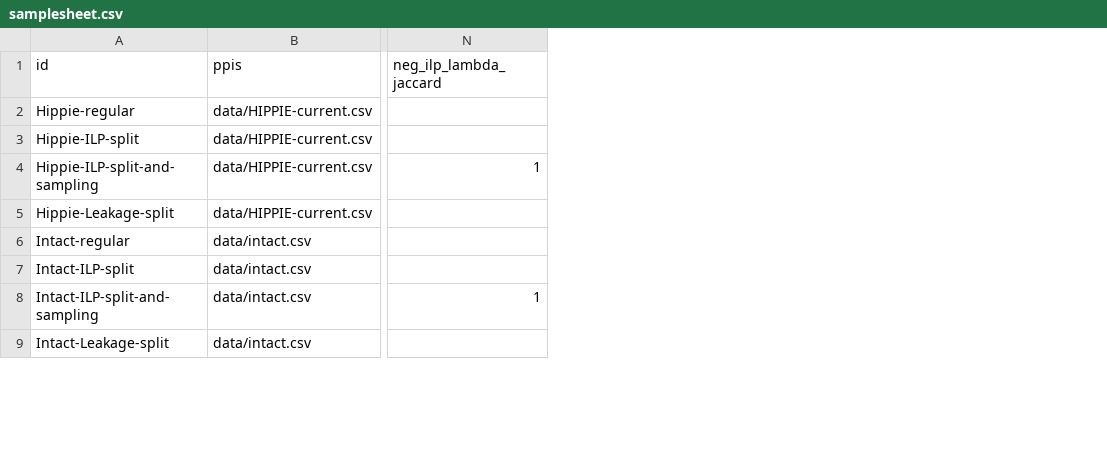
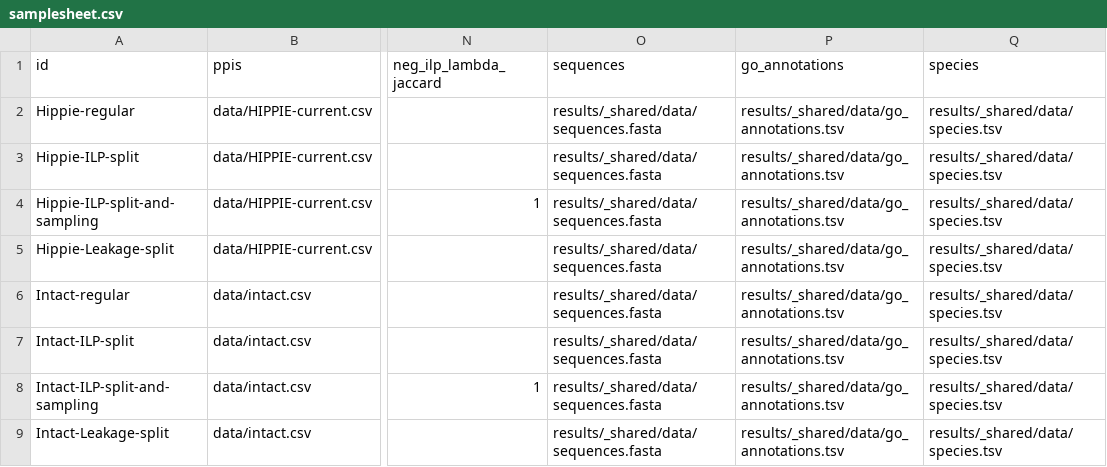
Before and after one commit to bionetslab/ppi-splitting-pipeline, a CSV file: assets/samplesheet.csv, drawn as a sheet; only a part is shown, gaps mark what is left out; the diff names each change by its address in the sheet, - before the commit and + after, or states it on an @@ line.

Commit message:
included prefetched sequences, go annotations and species

```diff
--- a/assets/samplesheet.csv
+++ b/assets/samplesheet.csv
+column O (sequences), rows 2-9: all results/_shared/data/sequences.fasta
+column P (go_annotations), rows 2-9: all results/_shared/data/go_annotations.tsv
+column Q (species), rows 2-9: all results/_shared/data/species.tsv
```
